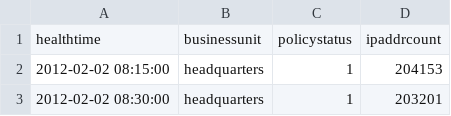
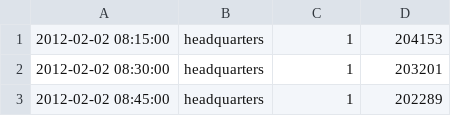
Before and after one commit to ageekymonk/intel-viz, a CSV file: bankworld/app/static/csv/policy1_status.csv, drawn as a sheet; only a part is shown; the shorter side is filled out with more unchanged rows.

Commit message:
Combined Policy and Activity Flag in a single chart

```diff
--- a/bankworld/app/static/csv/policy1_status.csv
+++ b/bankworld/app/static/csv/policy1_status.csv
@@ -1,2 +1 @@
-healthtime,businessunit,policystatus,ipaddrcount
 2012-02-02 08:15:00,headquarters,1,204153
```
Also changed, not shown: bankworld/app/static/csv/activity1_status.csv, bankworld/app/static/csv/policy2_status.csv, 6 other files.
